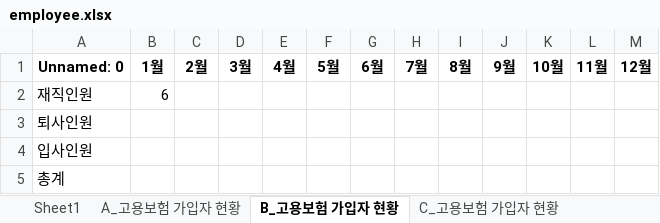
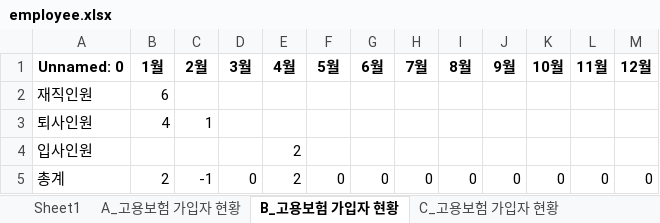
Before and after one commit to devgiants75/python-kibo, an Excel workbook: f_0117/employee.xlsx, sheet B_고용보험 가입자 현황, drawn as a sheet; values as stored, in another font and other column widths than the file's, no borders; the diff names each change by its address in the sheet, - before the commit and + after, or states it on an @@ line.

```diff
--- a/f_0117/employee.xlsx (sheet B_고용보험 가입자 현황)
+++ b/f_0117/employee.xlsx (sheet B_고용보험 가입자 현황)
-B3 (1월): (empty)
+B3 (1월): 4
-C3 (2월): (empty)
+C3 (2월): 1
-E4:E5 (4월): (empty)
+E4:E5 (4월): 2
-B5 (1월): (empty)
+B5 (1월): 2
-C5 (2월): (empty)
+C5 (2월): -1
-D5 (3월): (empty)
+D5 (3월): 0
-F5 (5월): (empty)
+F5 (5월): 0
-G5 (6월): (empty)
+G5 (6월): 0
-H5 (7월): (empty)
+H5 (7월): 0
-I5 (8월): (empty)
+I5 (8월): 0
-J5 (9월): (empty)
+J5 (9월): 0
-K5 (10월): (empty)
+K5 (10월): 0
-L5 (11월): (empty)
+L5 (11월): 0
-M5 (12월): (empty)
+M5 (12월): 0
```
Also changed, not shown: sheet Sheet1, sheet A_고용보험 가입자 현황, sheet C_고용보험 가입자 현황, 1 other file.
